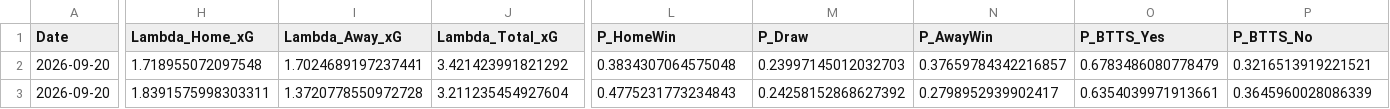
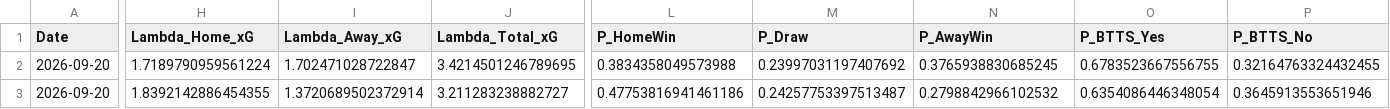
Before and after one commit to mkcesc1988/epl-prediction-engine, a CSV file: data/processed/daily_predictions_latest.csv, drawn as a sheet; only a part is shown, gaps mark what is left out; the diff covers the shown part only; the diff names each change by its address in the sheet, - before the commit and + after, or states it on an @@ line.

```diff
--- a/data/processed/daily_predictions_latest.csv
+++ b/data/processed/daily_predictions_latest.csv
-H2 (Lambda_Home_xG): 1.718955072097548
+H2 (Lambda_Home_xG): 1.7189790959561224
-I2 (Lambda_Away_xG): 1.7024689197237441
+I2 (Lambda_Away_xG): 1.702471028722847
-J2 (Lambda_Total_xG): 3.421423991821292
+J2 (Lambda_Total_xG): 3.4214501246789695
-L2 (P_HomeWin): 0.3834307064575048
+L2 (P_HomeWin): 0.3834358049573988
-M2 (P_Draw): 0.23997145012032703
+M2 (P_Draw): 0.23997031197407692
-N2 (P_AwayWin): 0.37659784342216857
+N2 (P_AwayWin): 0.3765938830685245
-O2 (P_BTTS_Yes): 0.6783486080778479
+O2 (P_BTTS_Yes): 0.6783523667556755
-P2 (P_BTTS_No): 0.3216513919221521
+P2 (P_BTTS_No): 0.32164763324432455
-H3 (Lambda_Home_xG): 1.8391575998303311
+H3 (Lambda_Home_xG): 1.8392142886454355
-I3 (Lambda_Away_xG): 1.3720778550972728
+I3 (Lambda_Away_xG): 1.3720689502372914
-J3 (Lambda_Total_xG): 3.211235454927604
+J3 (Lambda_Total_xG): 3.211283238882727
-L3 (P_HomeWin): 0.4775231773234843
+L3 (P_HomeWin): 0.47753816941461186
-M3 (P_Draw): 0.24258152868627392
+M3 (P_Draw): 0.24257753397513487
-N3 (P_AwayWin): 0.2798952939902417
+N3 (P_AwayWin): 0.2798842966102532
-O3 (P_BTTS_Yes): 0.6354039971913661
+O3 (P_BTTS_Yes): 0.6354086446348054
-P3 (P_BTTS_No): 0.3645960028086339
+P3 (P_BTTS_No): 0.3645913553651946
```
Also changed, not shown: 68 edited cells elsewhere in this file, data/history/market_comparison_history.csv, data/history/prediction_history.csv, 12 other files.
